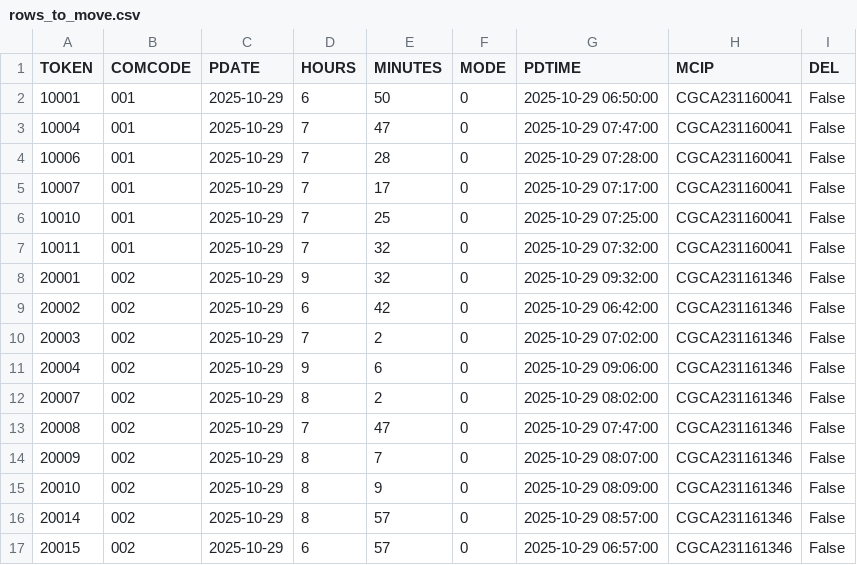
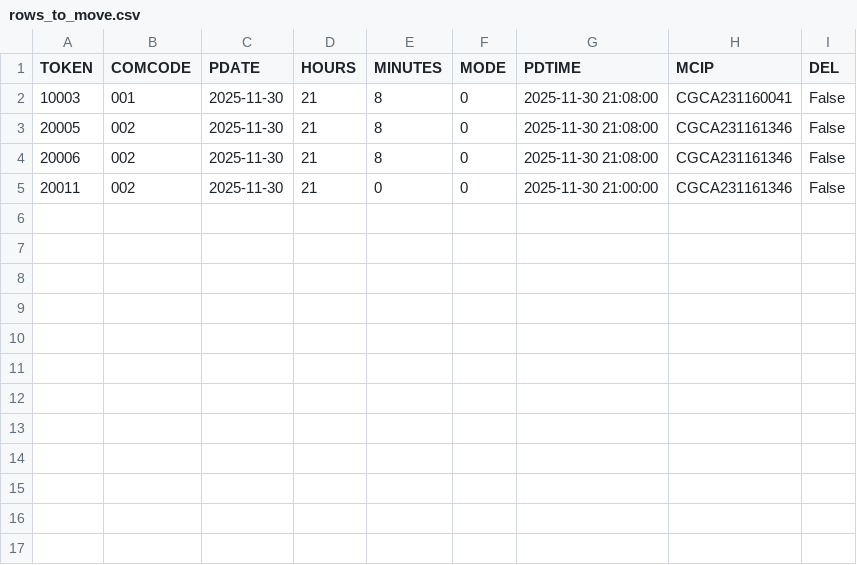
Before and after one commit to RakshithManjunath/VFPPython, a CSV file: refactor_code/rows_to_move.csv, drawn as a sheet.

```diff
--- a/refactor_code/rows_to_move.csv
+++ b/refactor_code/rows_to_move.csv
@@ -1,17 +1,5 @@
 TOKEN,COMCODE,PDATE,HOURS,MINUTES,MODE,PDTIME,MCIP,DEL
-10001,001,2025-10-29,6,50,0,2025-10-29 06:50:00,CGCA231160041,False
-10004,001,2025-10-29,7,47,0,2025-10-29 07:47:00,CGCA231160041,False
-10006,001,2025-10-29,7,28,0,2025-10-29 07:28:00,CGCA231160041,False
-10007,001,2025-10-29,7,17,0,2025-10-29 07:17:00,CGCA231160041,False
-10010,001,2025-10-29,7,25,0,2025-10-29 07:25:00,CGCA231160041,False
-10011,001,2025-10-29,7,32,0,2025-10-29 07:32:00,CGCA231160041,False
-20001,002,2025-10-29,9,32,0,2025-10-29 09:32:00,CGCA231161346,False
-20002,002,2025-10-29,6,42,0,2025-10-29 06:42:00,CGCA231161346,False
-20003,002,2025-10-29,7,2,0,2025-10-29 07:02:00,CGCA231161346,False
-20004,002,2025-10-29,9,6,0,2025-10-29 09:06:00,CGCA231161346,False
-20007,002,2025-10-29,8,2,0,2025-10-29 08:02:00,CGCA231161346,False
-20008,002,2025-10-29,7,47,0,2025-10-29 07:47:00,CGCA231161346,False
-20009,002,2025-10-29,8,7,0,2025-10-29 08:07:00,CGCA231161346,False
-20010,002,2025-10-29,8,9,0,2025-10-29 08:09:00,CGCA231161346,False
-20014,002,2025-10-29,8,57,0,2025-10-29 08:57:00,CGCA231161346,False
-20015,002,2025-10-29,6,57,0,2025-10-29 06:57:00,CGCA231161346,False
+10003,001,2025-11-30,21,8,0,2025-11-30 21:08:00,CGCA231160041,False
+20005,002,2025-11-30,21,8,0,2025-11-30 21:08:00,CGCA231161346,False
+20006,002,2025-11-30,21,8,0,2025-11-30 21:08:00,CGCA231161346,False
+20011,002,2025-11-30,21,0,0,2025-11-30 21:00:00,CGCA231161346,False
```
Also changed, not shown: refactor_code/punches_diff_pytotpun.csv, 10 other files.
